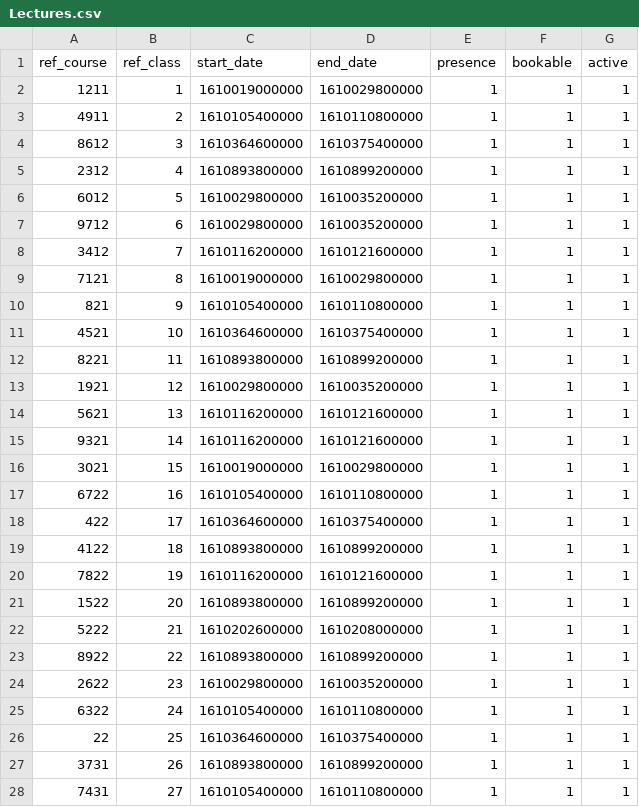
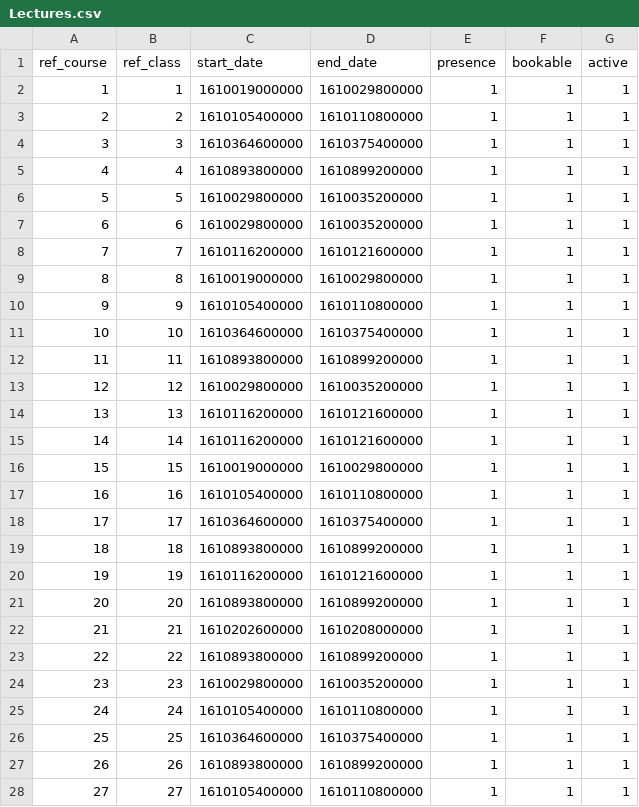
Before and after one commit to Thefolle/PULSeBS_Repo, a CSV file: CSVfiles/Lectures.csv, drawn as a sheet; only a part is shown; the diff covers the shown part only.

```diff
--- a/CSVfiles/Lectures.csv
+++ b/CSVfiles/Lectures.csv
@@ -1,28 +1,28 @@
 ref_course,ref_class,start_date,end_date,presence,bookable,active
-1211,1,1610019000000,1610029800000,1,1,1
-4911,2,1610105400000,1610110800000,1,1,1
-8612,3,1610364600000,1610375400000,1,1,1
-2312,4,1610893800000,1610899200000,1,1,1
-6012,5,1610029800000,1610035200000,1,1,1
-9712,6,1610029800000,1610035200000,1,1,1
-3412,7,1610116200000,1610121600000,1,1,1
-7121,8,1610019000000,1610029800000,1,1,1
-821,9,1610105400000,1610110800000,1,1,1
-4521,10,1610364600000,1610375400000,1,1,1
-8221,11,1610893800000,1610899200000,1,1,1
-1921,12,1610029800000,1610035200000,1,1,1
-5621,13,1610116200000,1610121600000,1,1,1
-9321,14,1610116200000,1610121600000,1,1,1
-3021,15,1610019000000,1610029800000,1,1,1
-6722,16,1610105400000,1610110800000,1,1,1
-422,17,1610364600000,1610375400000,1,1,1
-4122,18,1610893800000,1610899200000,1,1,1
-7822,19,1610116200000,1610121600000,1,1,1
-1522,20,1610893800000,1610899200000,1,1,1
-5222,21,1610202600000,1610208000000,1,1,1
-8922,22,1610893800000,1610899200000,1,1,1
-2622,23,1610029800000,1610035200000,1,1,1
-6322,24,1610105400000,1610110800000,1,1,1
-22,25,1610364600000,1610375400000,1,1,1
-3731,26,1610893800000,1610899200000,1,1,1
-7431,27,1610105400000,1610110800000,1,1,1
+1,1,1610019000000,1610029800000,1,1,1
+2,2,1610105400000,1610110800000,1,1,1
+3,3,1610364600000,1610375400000,1,1,1
+4,4,1610893800000,1610899200000,1,1,1
+5,5,1610029800000,1610035200000,1,1,1
+6,6,1610029800000,1610035200000,1,1,1
+7,7,1610116200000,1610121600000,1,1,1
+8,8,1610019000000,1610029800000,1,1,1
+9,9,1610105400000,1610110800000,1,1,1
+10,10,1610364600000,1610375400000,1,1,1
+11,11,1610893800000,1610899200000,1,1,1
+12,12,1610029800000,1610035200000,1,1,1
+13,13,1610116200000,1610121600000,1,1,1
+14,14,1610116200000,1610121600000,1,1,1
+15,15,1610019000000,1610029800000,1,1,1
+16,16,1610105400000,1610110800000,1,1,1
+17,17,1610364600000,1610375400000,1,1,1
+18,18,1610893800000,1610899200000,1,1,1
+19,19,1610116200000,1610121600000,1,1,1
+20,20,1610893800000,1610899200000,1,1,1
+21,21,1610202600000,1610208000000,1,1,1
+22,22,1610893800000,1610899200000,1,1,1
+23,23,1610029800000,1610035200000,1,1,1
+24,24,1610105400000,1610110800000,1,1,1
+25,25,1610364600000,1610375400000,1,1,1
+26,26,1610893800000,1610899200000,1,1,1
+27,27,1610105400000,1610110800000,1,1,1
```
Also changed, not shown: 5 edited cells elsewhere in this file, CSVfiles/Courses.csv, 4 other files.
